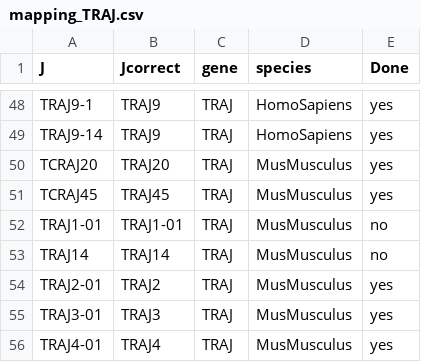
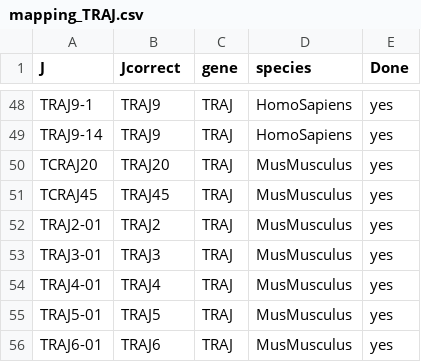
Before and after one commit to GfellerLab/MixTCRviz, a CSV file: data_raw/TidyVJ/mapping_TRAJ.csv, drawn as a sheet; only a part is shown, gaps mark what is left out; the shorter side is filled out with more unchanged rows.

```diff
--- a/data_raw/TidyVJ/mapping_TRAJ.csv
+++ b/data_raw/TidyVJ/mapping_TRAJ.csv
@@ -51,4 +51,2 @@ TCRAJ20,TRAJ20,TRAJ,MusMusculus,yes
 TCRAJ45,TRAJ45,TRAJ,MusMusculus,yes
-TRAJ1-01,TRAJ1-01,TRAJ,MusMusculus,no
-TRAJ14,TRAJ14,TRAJ,MusMusculus,no
 TRAJ2-01,TRAJ2,TRAJ,MusMusculus,yes
```
Also changed, not shown: data_raw/TidyVJ/mapping_TRAV.csv, data_raw/TidyVJ/mapping_TRBJ.csv, 2 other files.
